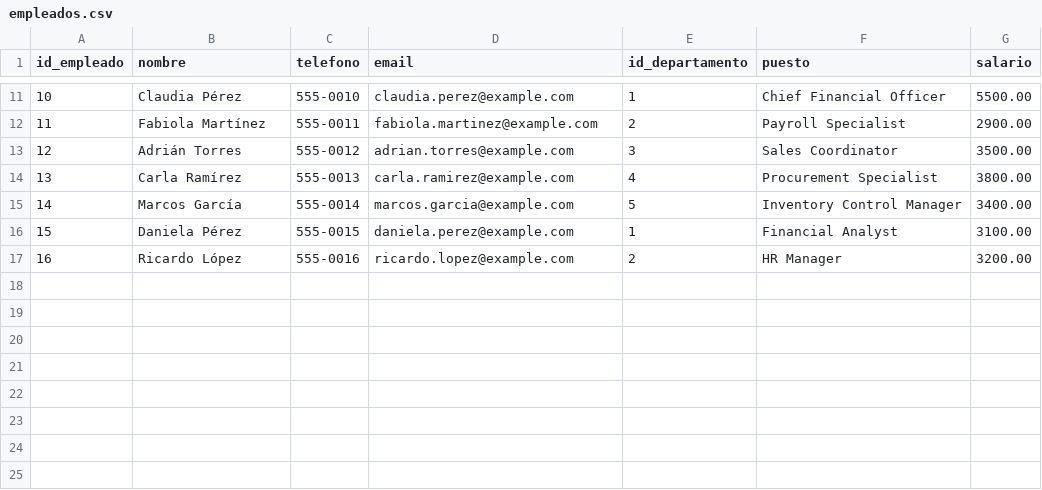
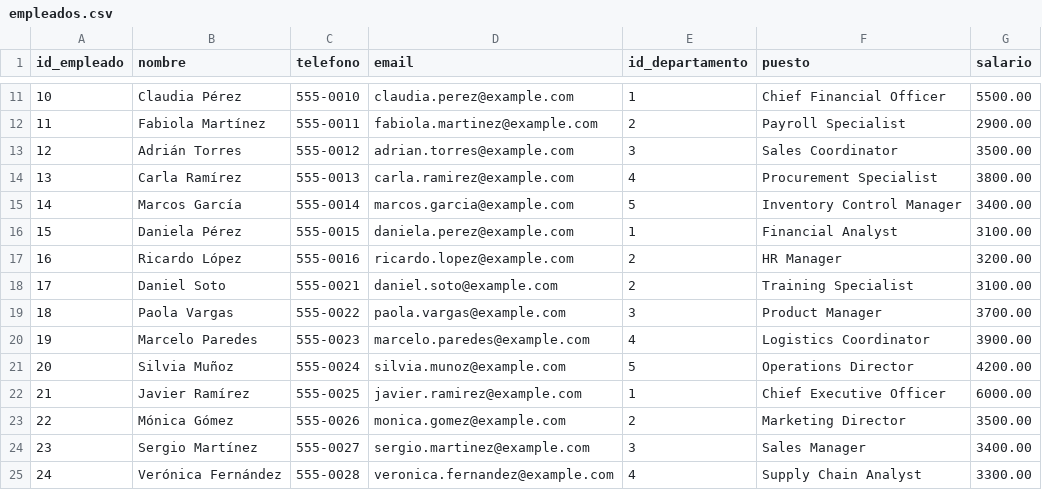
Before and after one commit to Josedoria93/sql_project, a CSV file: empleados.csv, drawn as a sheet; only a part is shown, gaps mark what is left out.

Commit message:
datos

```diff
--- a/empleados.csv
+++ b/empleados.csv
@@ -17 +17,9 @@ id_empleado,nombre,telefono,email,id_departamento,puesto,salario
 16,Ricardo López,555-0016,ricardo.lopez@example.com,2,HR Manager,3200.00
+17,Daniel Soto,555-0021,daniel.soto@example.com,2,Training Specialist,3100.00
+18,Paola Vargas,555-0022,paola.vargas@example.com,3,Product Manager,3700.00
+19,Marcelo Paredes,555-0023,marcelo.paredes@example.com,4,Logistics Coordinator,3900.00
+20,Silvia Muñoz,555-0024,silvia.munoz@example.com,5,Operations Director,4200.00
+21,Javier Ramírez,555-0025,javier.ramirez@example.com,1,Chief Executive Officer,6000.00
+22,Mónica Gómez,555-0026,monica.gomez@example.com,2,Marketing Director,3500.00
+23,Sergio Martínez,555-0027,sergio.martinez@example.com,3,Sales Manager,3400.00
+24,Verónica Fernández,555-0028,veronica.fernandez@example.com,4,Supply Chain Analyst,3300.00
```
